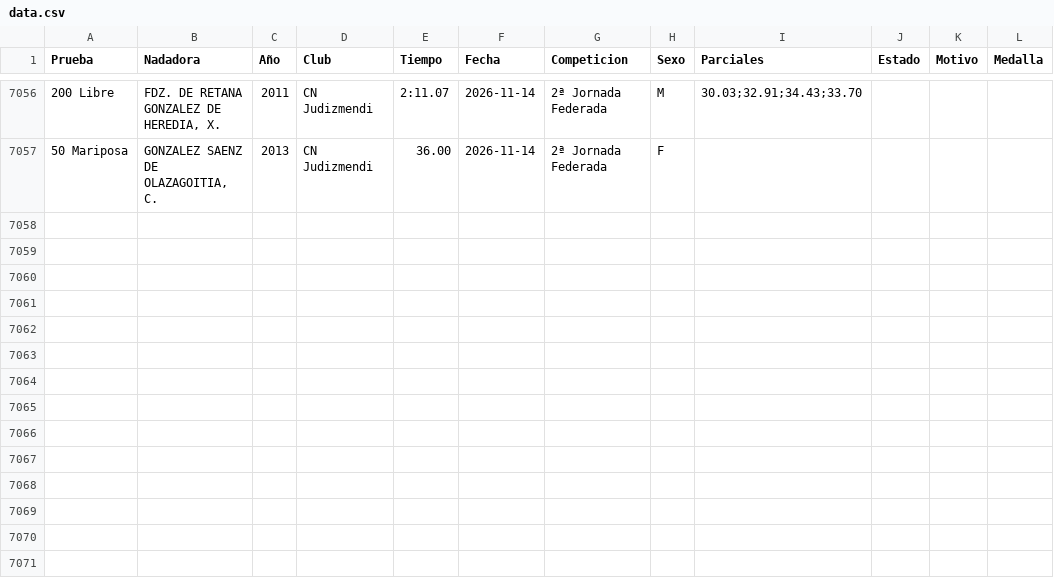
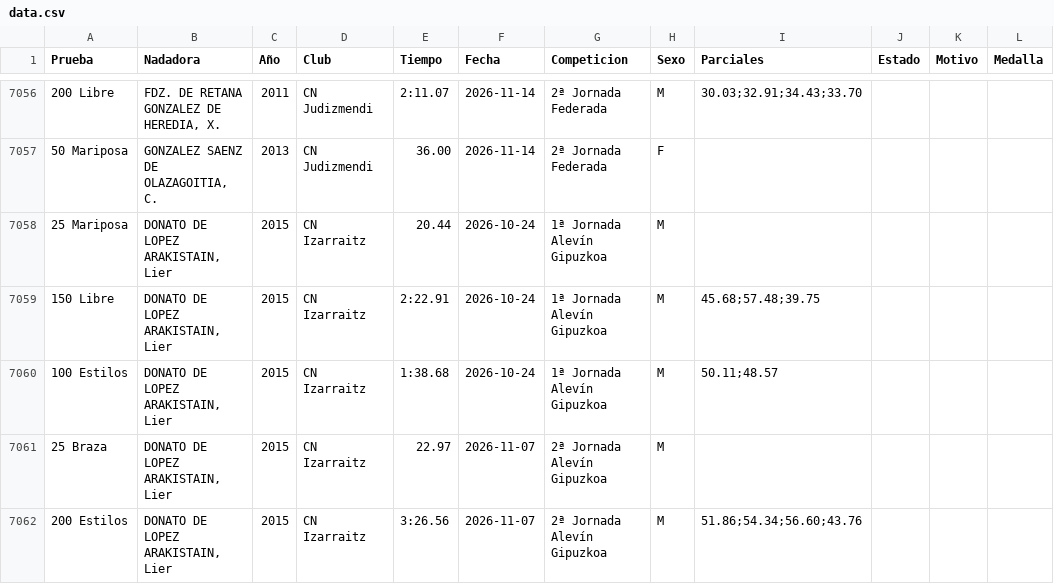
Before and after one commit to franeg-design/Ranking-EH, a CSV file: data.csv, drawn as a sheet; only a part is shown, gaps mark what is left out; the diff names each change by its address in the sheet, - before the commit and + after, or states it on an @@ line.

```diff
--- a/data.csv
+++ b/data.csv
+row 7058: 25 Mariposa | DONATO DE LOPEZ ARAKISTAIN, Lier | 2015 | CN Izarraitz | 20.44 | 2026-10-24 | 1ª Jornada Alevín Gipuzkoa | M
+row 7059: 150 Libre | DONATO DE LOPEZ ARAKISTAIN, Lier | 2015 | CN Izarraitz | 2:22.91 | 2026-10-24 | 1ª Jornada Alevín Gipuzkoa | M | 45.68;57.48;39.75
+row 7060: 100 Estilos | DONATO DE LOPEZ ARAKISTAIN, Lier | 2015 | CN Izarraitz | 1:38.68 | 2026-10-24 | 1ª Jornada Alevín Gipuzkoa | M | 50.11;48.57
+row 7061: 25 Braza | DONATO DE LOPEZ ARAKISTAIN, Lier | 2015 | CN Izarraitz | 22.97 | 2026-11-07 | 2ª Jornada Alevín Gipuzkoa | M
+row 7062: 200 Estilos | DONATO DE LOPEZ ARAKISTAIN, Lier | 2015 | CN Izarraitz | 3:26.56 | 2026-11-07 | 2ª Jornada Alevín Gipuzkoa | M | 51.86;54.34;56.60;43.76
```
